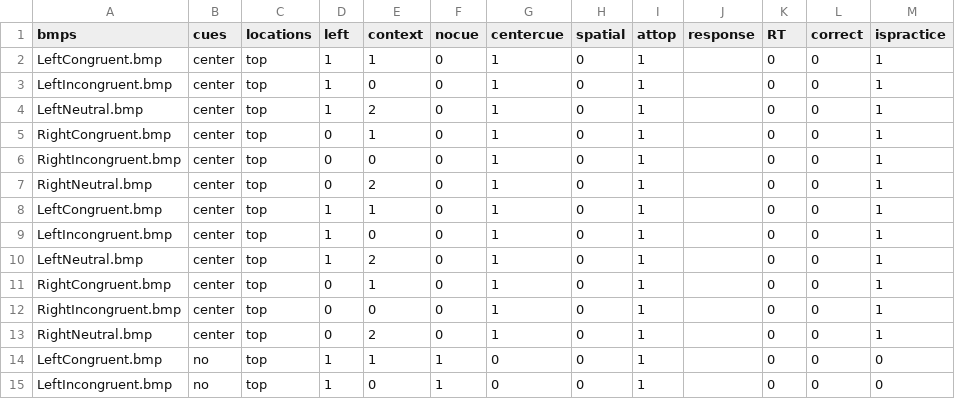
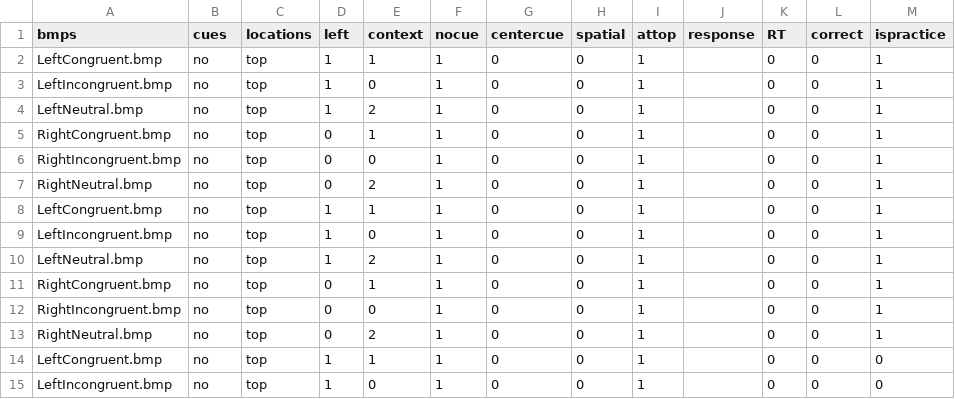
Before and after one commit to BoysTownOrg/ANT, a CSV file: data/ANT.csv, drawn as a sheet; only a part is shown.

```diff
--- a/data/ANT.csv
+++ b/data/ANT.csv
@@ -1,14 +1,14 @@
 bmps,cues,locations,left,context,nocue,centercue,spatial,attop,response,RT,correct,ispractice
-LeftCongruent.bmp,center,top,1,1,0,1,0,1,,0,0,1
-LeftIncongruent.bmp,center,top,1,0,0,1,0,1,,0,0,1
-LeftNeutral.bmp,center,top,1,2,0,1,0,1,,0,0,1
-RightCongruent.bmp,center,top,0,1,0,1,0,1,,0,0,1
-RightIncongruent.bmp,center,top,0,0,0,1,0,1,,0,0,1
-RightNeutral.bmp,center,top,0,2,0,1,0,1,,0,0,1
-LeftCongruent.bmp,center,top,1,1,0,1,0,1,,0,0,1
-LeftIncongruent.bmp,center,top,1,0,0,1,0,1,,0,0,1
-LeftNeutral.bmp,center,top,1,2,0,1,0,1,,0,0,1
-RightCongruent.bmp,center,top,0,1,0,1,0,1,,0,0,1
-RightIncongruent.bmp,center,top,0,0,0,1,0,1,,0,0,1
-RightNeutral.bmp,center,top,0,2,0,1,0,1,,0,0,1
+LeftCongruent.bmp,no,top,1,1,1,0,0,1,,0,0,1
+LeftIncongruent.bmp,no,top,1,0,1,0,0,1,,0,0,1
+LeftNeutral.bmp,no,top,1,2,1,0,0,1,,0,0,1
+RightCongruent.bmp,no,top,0,1,1,0,0,1,,0,0,1
+RightIncongruent.bmp,no,top,0,0,1,0,0,1,,0,0,1
+RightNeutral.bmp,no,top,0,2,1,0,0,1,,0,0,1
+LeftCongruent.bmp,no,top,1,1,1,0,0,1,,0,0,1
+LeftIncongruent.bmp,no,top,1,0,1,0,0,1,,0,0,1
+LeftNeutral.bmp,no,top,1,2,1,0,0,1,,0,0,1
+RightCongruent.bmp,no,top,0,1,1,0,0,1,,0,0,1
+RightIncongruent.bmp,no,top,0,0,1,0,0,1,,0,0,1
+RightNeutral.bmp,no,top,0,2,1,0,0,1,,0,0,1
 LeftCongruent.bmp,no,top,1,1,1,0,0,1,,0,0,0
```
Also changed, not shown: application.windows32/data/ANT.csv, application.windows64/data/ANT.csv, 25 other files.
